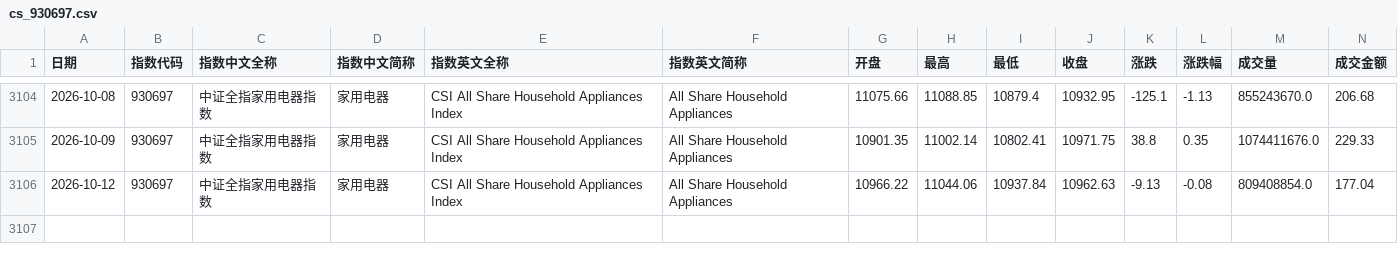
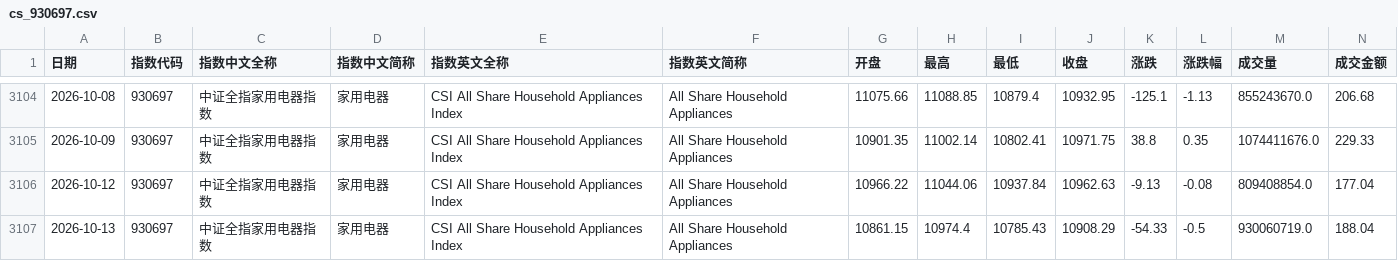
Before and after one commit to xuleilx/saa-data, a CSV file: market/cs_930697.csv, drawn as a sheet; only a part is shown, gaps mark what is left out; rows hold the shown columns only; the diff names each change by its address in the sheet, - before the commit and + after, or states it on an @@ line.

```diff
--- a/market/cs_930697.csv
+++ b/market/cs_930697.csv
+row 3107: 2026-10-13 | 930697 | 中证全指家用电器指数 | 家用电器 | CSI All Share Household Appliances Index | All Share Household Appliances | 10861.15 | 10974.4 | 10785.43 | 10908.29 | -54.33 | -0.5 | 930060719.0 | 188.04
```
Also changed, not shown: market/cs_000001.csv, market/cs_930914.csv, 41 other files.
